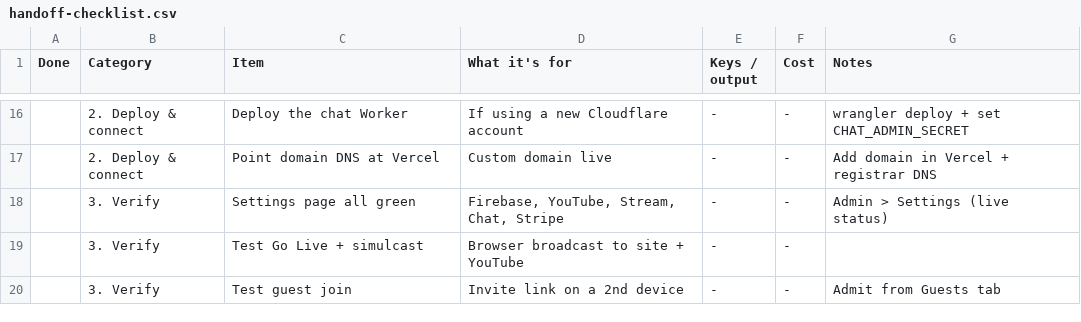
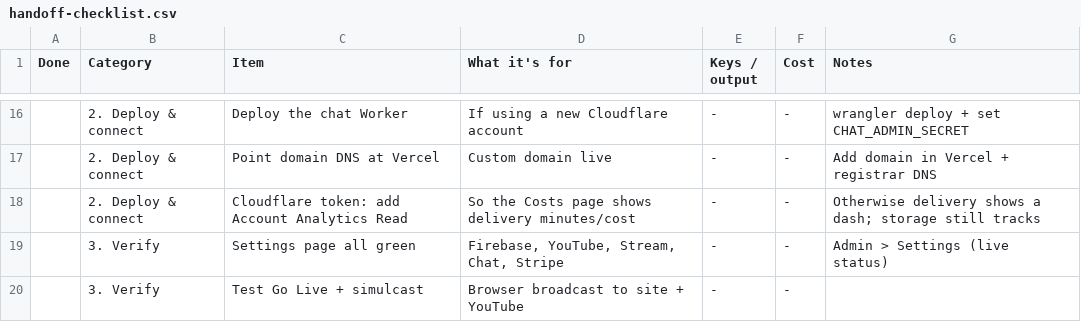
Before and after one commit to beltranalain/Southcoast, a CSV file: handoff-checklist.csv, drawn as a sheet; only a part is shown, gaps mark what is left out; the shorter side is filled out with more unchanged rows; the diff names each change by its address in the sheet, - before the commit and + after, or states it on an @@ line.

```diff
--- a/handoff-checklist.csv
+++ b/handoff-checklist.csv
+row 18:  | 2. Deploy & connect | Cloudflare token: add Account Analytics Read | So the Costs page shows delivery minutes/cost | - | - | Otherwise delivery shows a dash; storage still tracks
```
Also changed, not shown: 6 other files.
